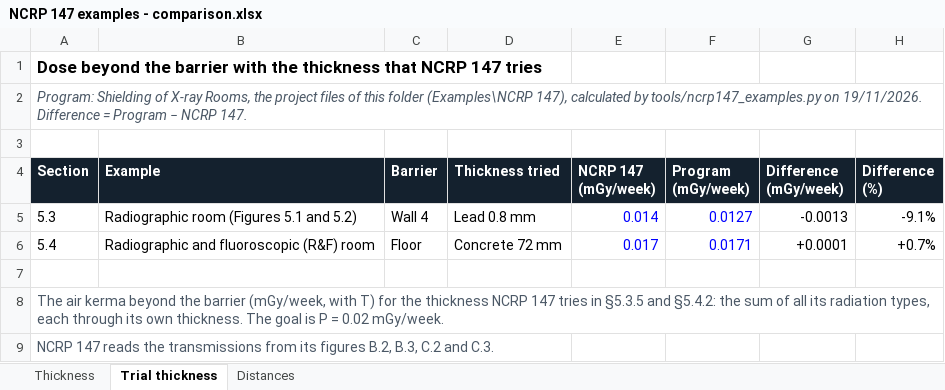
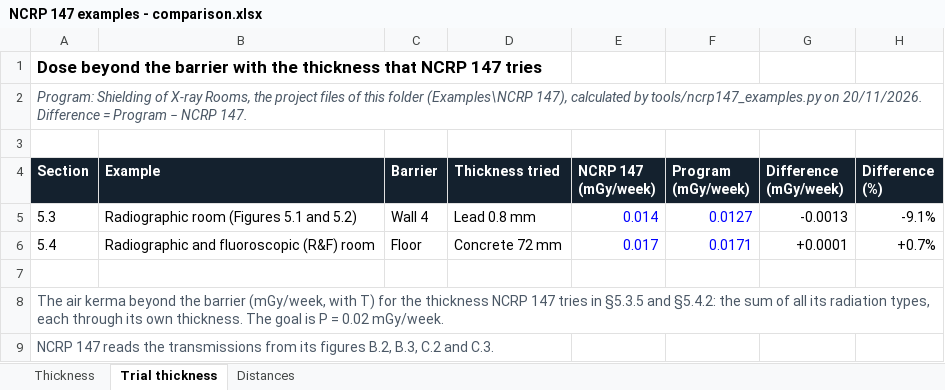
Before and after one commit to Shiramis/Shielding_of_X-Ray_rooms.py, an Excel workbook: Examples/NCRP 147/NCRP 147 examples - comparison.xlsx, sheet Trial thickness, drawn as a sheet; values as stored, in another font and other column widths than the file's, no borders; the diff names each change by its address in the sheet, - before the commit and + after, or states it on an @@ line.

```diff
--- a/Examples/NCRP 147/NCRP 147 examples - comparison.xlsx (sheet Trial thickness)
+++ b/Examples/NCRP 147/NCRP 147 examples - comparison.xlsx (sheet Trial thickness)
-A2 (Section): …tools/ncrp147_examples.py on 19/11/2026. Difference =…
+A2 (Section): …tools/ncrp147_examples.py on 20/11/2026. Difference =…
```
Also changed, not shown: sheet Thickness, sheet Distances, Data Shielding.xlsx, 41 other files.
